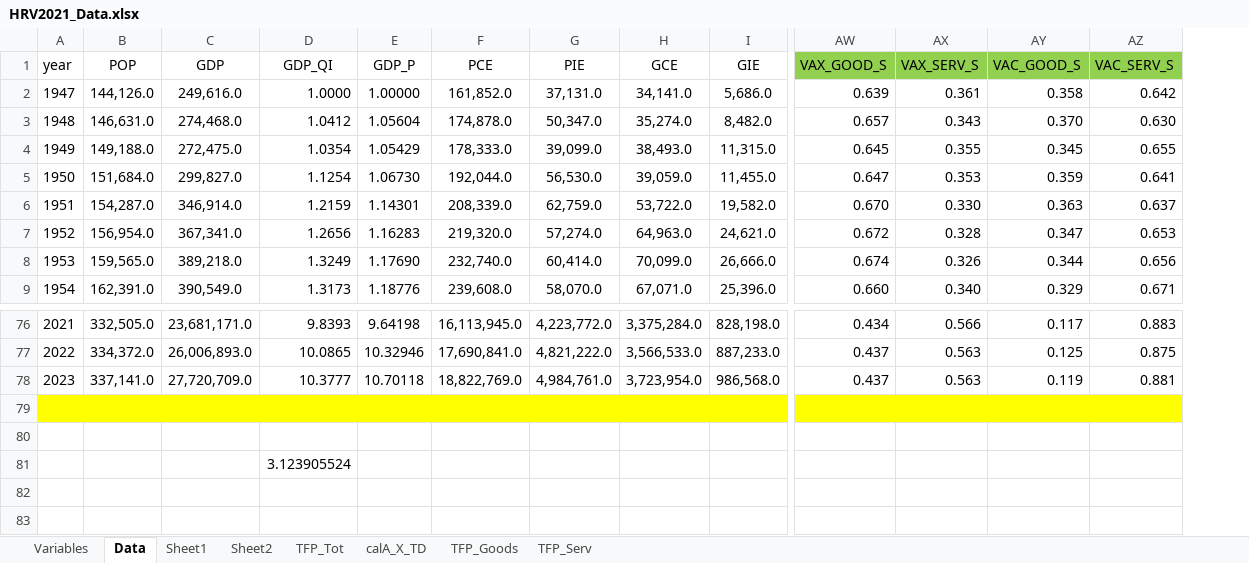
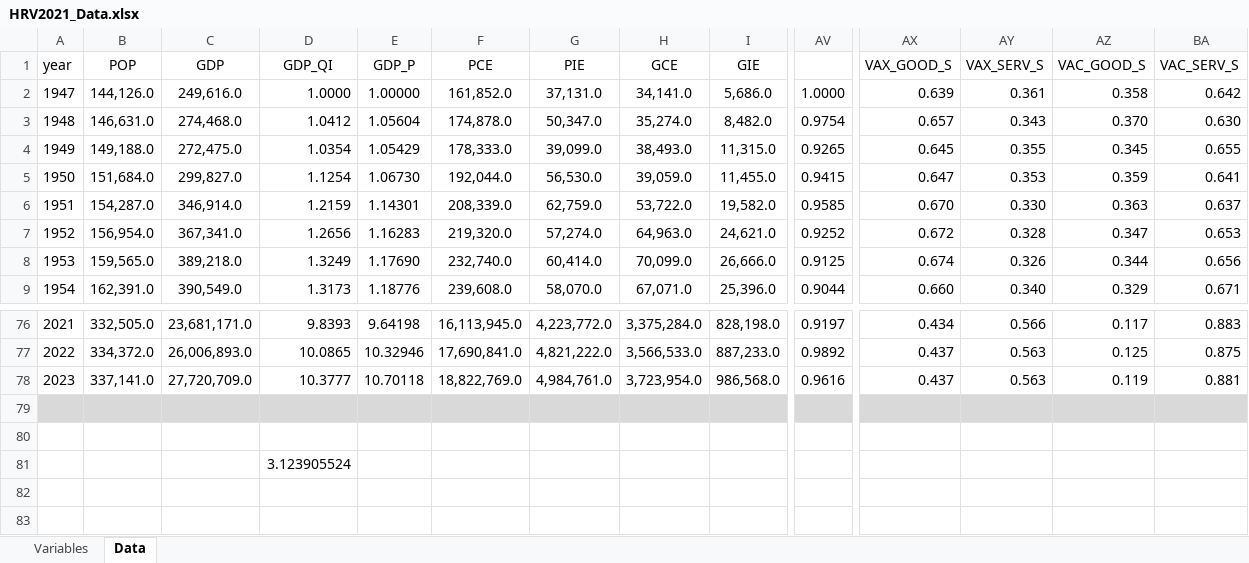
Before and after one commit to jivizcaino/Chained-Indices-Unchained, an Excel workbook: Data/HRV2021_Data.xlsx, sheet Data, drawn as a sheet; only a part is shown, gaps mark what is left out; values as stored, in another font and other column widths than the file's, no borders; addresses are those after the commit; the diff covers the shown part only; the diff names each change by its address in the sheet, - before the commit and + after, or states it on an @@ line.

Commit message:
Cleaned HRV Data

```diff
--- a/Data/HRV2021_Data.xlsx (sheet Data)
+++ b/Data/HRV2021_Data.xlsx (sheet Data)
-sheet tab: Sheet1
-sheet tab: Sheet2
-sheet tab: TFP_Tot
-sheet tab: calA_X_TD
-sheet tab: TFP_Goods
-sheet tab: TFP_Serv
+column AV, rows 2-9: 1.0000 | 0.9754 | 0.9265 | 0.9415 | 0.9585 | 0.9252 | 0.9125 | 0.9044; rows 76-78: 0.9197 | 0.9892 | 0.9616
-AX1:BA1 fill: #92D050
+AX1:BA1 fill: none
-A79:I79 fill: #FFFF00
+A79:I79 fill: #D9D9D9
-AX79:BA79 fill: #FFFF00
+AX79:BA79 fill: #D9D9D9
```
Also changed, not shown: cell formats elsewhere in this sheet, sheet Variables, charts or pictures.
